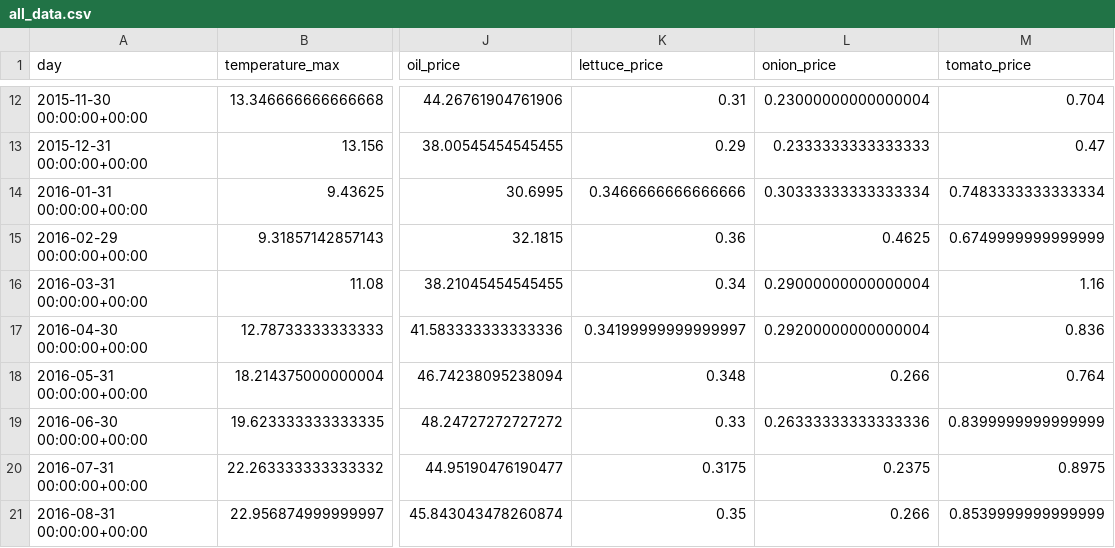
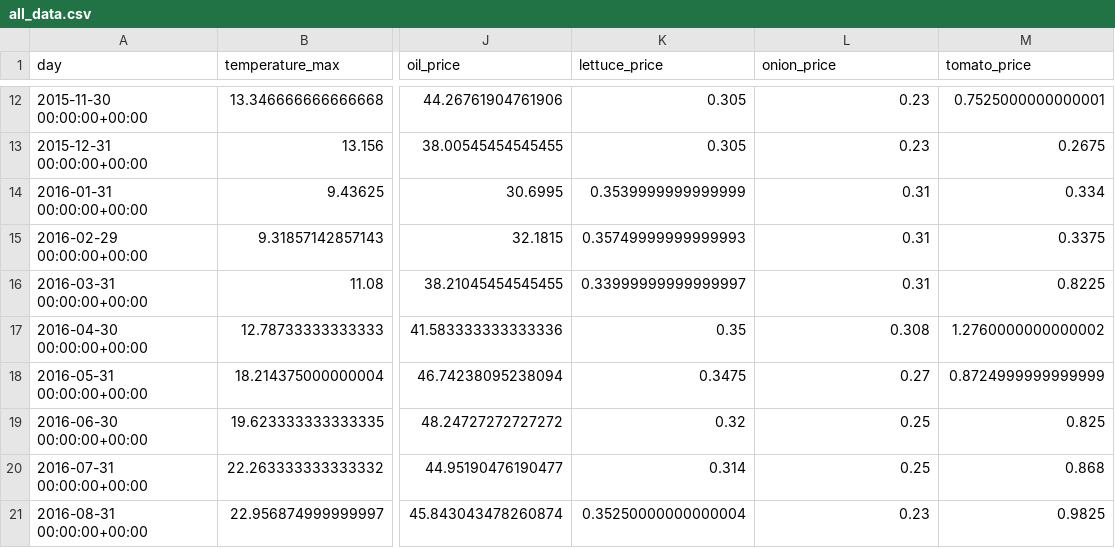
Before and after one commit to pola255/tomato-price, a CSV file: Random Forest/data/all_data.csv, drawn as a sheet; only a part is shown, gaps mark what is left out; the diff covers the shown part only; the diff names each change by its address in the sheet, - before the commit and + after, or states it on an @@ line.

```diff
--- a/Random Forest/data/all_data.csv
+++ b/Random Forest/data/all_data.csv
-K12 (lettuce_price): 0.31
+K12 (lettuce_price): 0.305
-L12 (onion_price): 0.23000000000000004
+L12 (onion_price): 0.23
-M12 (tomato_price): 0.704
+M12 (tomato_price): 0.7525000000000001
-K13 (lettuce_price): 0.29
+K13 (lettuce_price): 0.305
-L13 (onion_price): 0.2333333333333333
+L13 (onion_price): 0.23
-M13 (tomato_price): 0.47
+M13 (tomato_price): 0.2675
-K14 (lettuce_price): 0.3466666666666666
+K14 (lettuce_price): 0.3539999999999999
-L14 (onion_price): 0.30333333333333334
+L14 (onion_price): 0.31
-M14 (tomato_price): 0.7483333333333334
+M14 (tomato_price): 0.334
-K15 (lettuce_price): 0.36
+K15 (lettuce_price): 0.35749999999999993
-L15 (onion_price): 0.4625
+L15 (onion_price): 0.31
-M15 (tomato_price): 0.6749999999999999
+M15 (tomato_price): 0.3375
-K16 (lettuce_price): 0.34
+K16 (lettuce_price): 0.33999999999999997
-L16 (onion_price): 0.29000000000000004
+L16 (onion_price): 0.31
-M16 (tomato_price): 1.16
+M16 (tomato_price): 0.8225
-K17 (lettuce_price): 0.34199999999999997
+K17 (lettuce_price): 0.35
-L17 (onion_price): 0.29200000000000004
+L17 (onion_price): 0.308
-M17 (tomato_price): 0.836
+M17 (tomato_price): 1.2760000000000002
-K18 (lettuce_price): 0.348
+K18 (lettuce_price): 0.3475
-L18 (onion_price): 0.266
+L18 (onion_price): 0.27
-M18 (tomato_price): 0.764
+M18 (tomato_price): 0.8724999999999999
-K19 (lettuce_price): 0.33
+K19 (lettuce_price): 0.32
-L19 (onion_price): 0.26333333333333336
+L19 (onion_price): 0.25
-M19 (tomato_price): 0.8399999999999999
+M19 (tomato_price): 0.825
-K20 (lettuce_price): 0.3175
+K20 (lettuce_price): 0.314
-L20 (onion_price): 0.2375
+L20 (onion_price): 0.25
-M20 (tomato_price): 0.8975
+M20 (tomato_price): 0.868
-K21 (lettuce_price): 0.35
+K21 (lettuce_price): 0.35250000000000004
-L21 (onion_price): 0.266
+L21 (onion_price): 0.23
-M21 (tomato_price): 0.8539999999999999
+M21 (tomato_price): 0.9825
```
Also changed, not shown: 147 edited cells elsewhere in this file, 2 other files.
